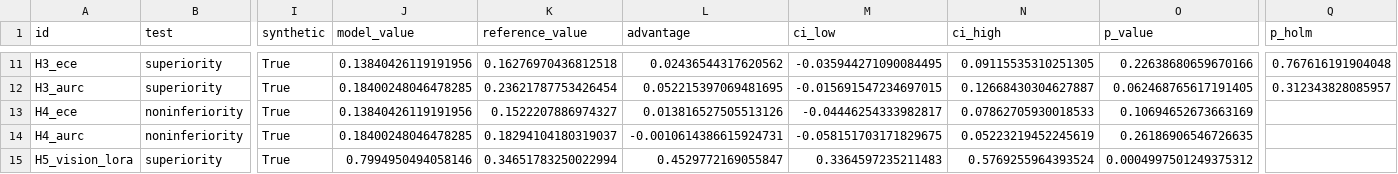
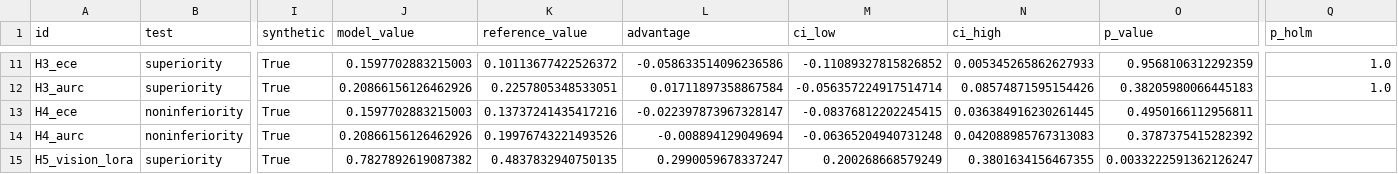
Before and after one commit to marten-brelen/drjev, a CSV file: examples/demo-results/comparisons.csv, drawn as a sheet; only a part is shown, gaps mark what is left out; the diff covers the shown part only; the diff names each change by its address in the sheet, - before the commit and + after, or states it on an @@ line.

```diff
--- a/examples/demo-results/comparisons.csv
+++ b/examples/demo-results/comparisons.csv
-J11 (model_value): 0.13840426119191956
+J11 (model_value): 0.1597702883215003
-K11 (reference_value): 0.16276970436812518
+K11 (reference_value): 0.10113677422526372
-L11 (advantage): 0.02436544317620562
+L11 (advantage): -0.058633514096236586
-M11 (ci_low): -0.035944271090084495
+M11 (ci_low): -0.11089327815826852
-N11 (ci_high): 0.09115535310251305
+N11 (ci_high): 0.005345265862627933
-O11 (p_value): 0.22638680659670166
+O11 (p_value): 0.9568106312292359
-Q11 (p_holm): 0.767616191904048
+Q11 (p_holm): 1.0
-J12 (model_value): 0.18400248046478285
+J12 (model_value): 0.20866156126462926
-K12 (reference_value): 0.23621787753426454
+K12 (reference_value): 0.2257805348533051
-L12 (advantage): 0.052215397069481695
+L12 (advantage): 0.01711897358867584
-M12 (ci_low): -0.015691547234697015
+M12 (ci_low): -0.056357224917514714
-N12 (ci_high): 0.12668430304627887
+N12 (ci_high): 0.08574871595154426
-O12 (p_value): 0.062468765617191405
+O12 (p_value): 0.38205980066445183
-Q12 (p_holm): 0.312343828085957
+Q12 (p_holm): 1.0
-J13 (model_value): 0.13840426119191956
+J13 (model_value): 0.1597702883215003
-K13 (reference_value): 0.1522207886974327
+K13 (reference_value): 0.13737241435417216
-L13 (advantage): 0.013816527505513126
+L13 (advantage): -0.022397873967328147
-M13 (ci_low): -0.04446254333982817
+M13 (ci_low): -0.08376812202245415
-N13 (ci_high): 0.07862705930018533
+N13 (ci_high): 0.036384916230261445
-O13 (p_value): 0.10694652673663169
+O13 (p_value): 0.4950166112956811
-J14 (model_value): 0.18400248046478285
+J14 (model_value): 0.20866156126462926
-K14 (reference_value): 0.18294104180319037
+K14 (reference_value): 0.19976743221493526
-L14 (advantage): -0.0010614386615924731
+L14 (advantage): -0.008894129049694
-M14 (ci_low): -0.058151703171829675
+M14 (ci_low): -0.06365204940731248
-N14 (ci_high): 0.05223219452245619
+N14 (ci_high): 0.042088985767313083
-O14 (p_value): 0.26186906546726635
+O14 (p_value): 0.3787375415282392
-J15 (model_value): 0.7994950494058146
+J15 (model_value): 0.7827892619087382
-K15 (reference_value): 0.34651783250022994
+K15 (reference_value): 0.4837832940750135
-L15 (advantage): 0.4529772169055847
+L15 (advantage): 0.2990059678337247
-M15 (ci_low): 0.3364597235211483
+M15 (ci_low): 0.200268668579249
-N15 (ci_high): 0.5769255964393524
+N15 (ci_high): 0.3801634156467355
-O15 (p_value): 0.0004997501249375312
+O15 (p_value): 0.0033222591362126247
```
Also changed, not shown: 66 edited cells elsewhere in this file, 12 other files.
